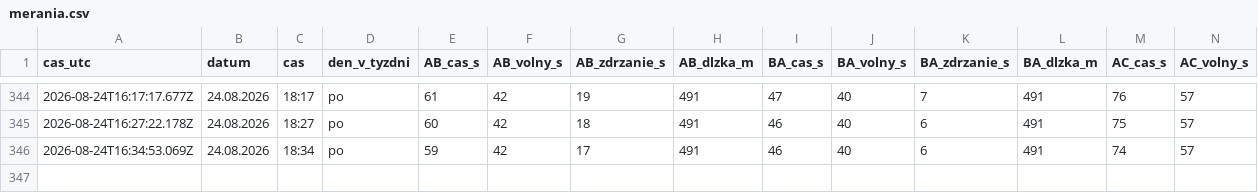
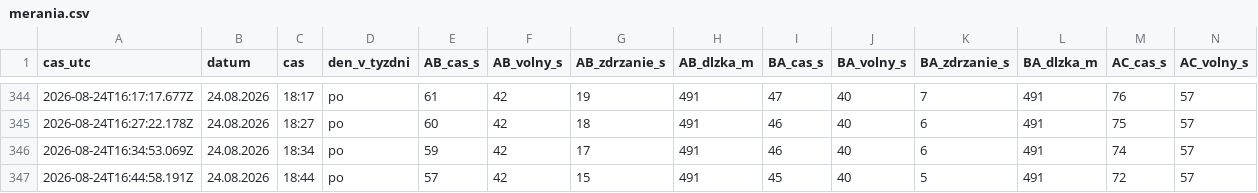
Before and after one commit to dzupka-hub/Kosice-kruhovy-objazd, a CSV file: data/merania.csv, drawn as a sheet; only a part is shown, gaps mark what is left out; rows hold the shown columns only; the diff names each change by its address in the sheet, - before the commit and + after, or states it on an @@ line.

```diff
--- a/data/merania.csv
+++ b/data/merania.csv
+row 347: 2026-08-24T16:44:58.191Z | 24.08.2026 | 18:44 | po | 57 | 42 | 15 | 491 | 45 | 40 | 5 | 491 | 72 | 57
```
Also changed, not shown: 2 other files.
